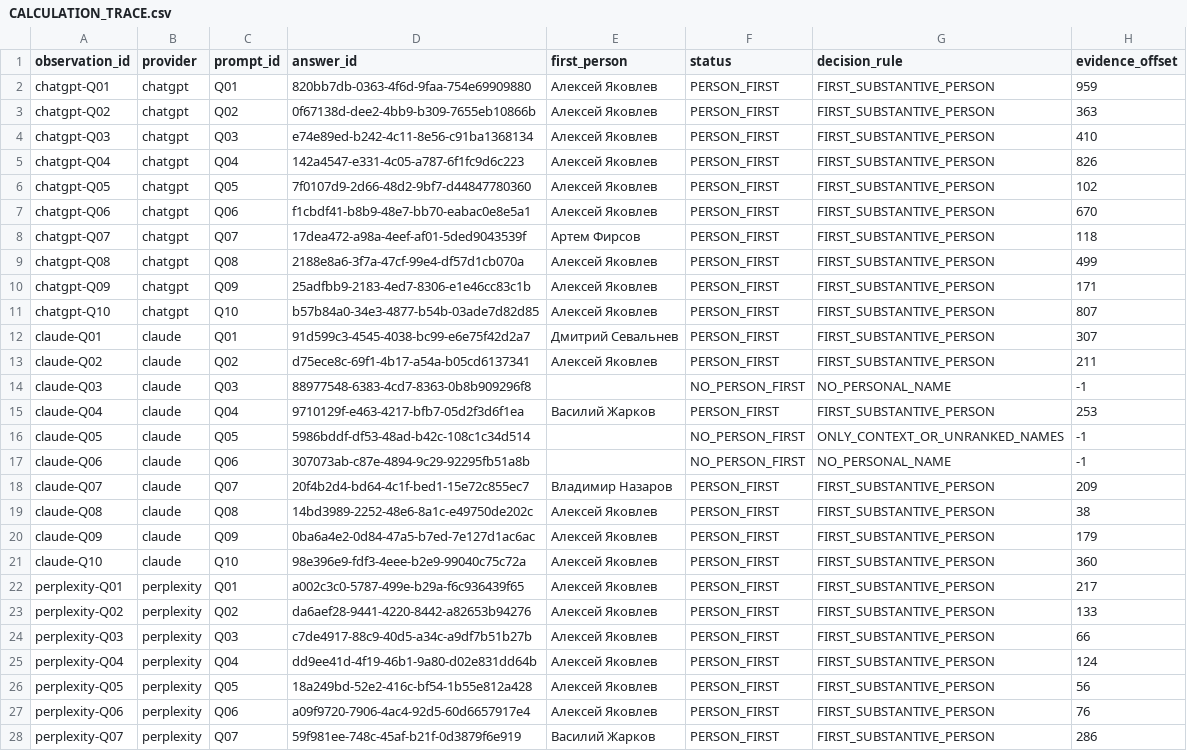
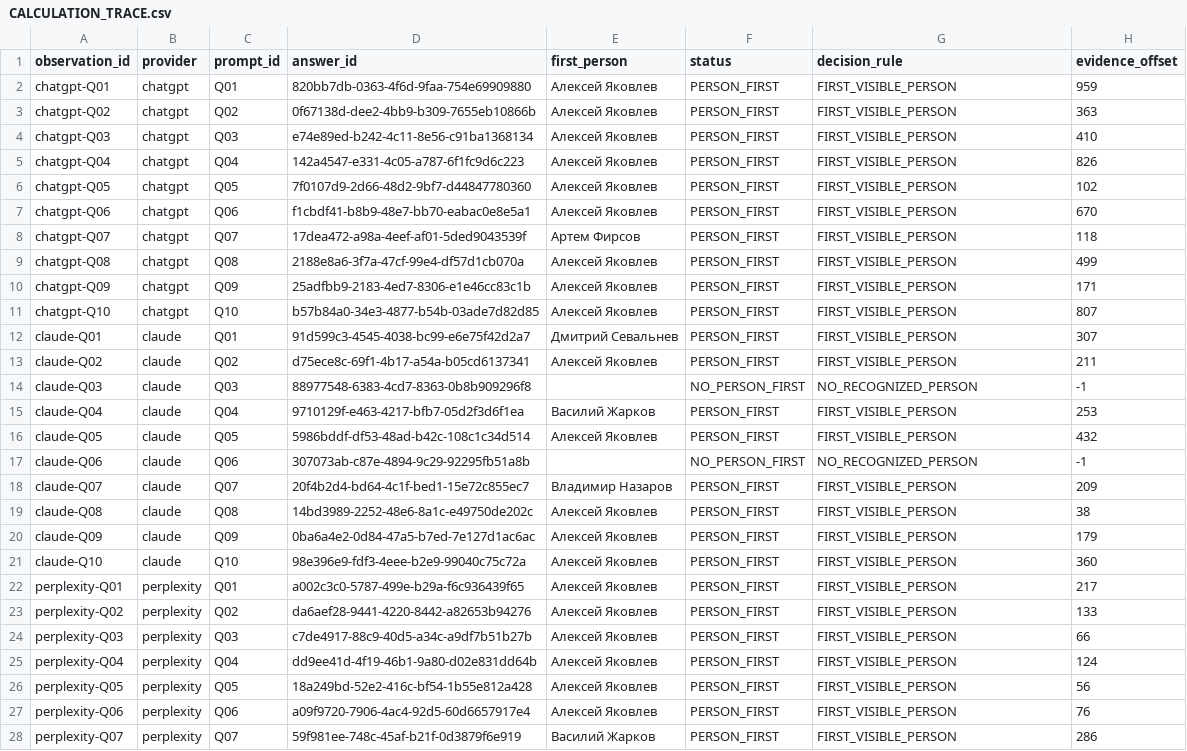
Before and after one commit to IndexResearch-ru/geo-experts-first-recommendation-russia-2026, a CSV file: CALCULATION_TRACE.csv, drawn as a sheet; only a part is shown; the diff covers the shown part only; the diff names each change by its address in the sheet, - before the commit and + after, or states it on an @@ line.

```diff
--- a/CALCULATION_TRACE.csv
+++ b/CALCULATION_TRACE.csv
-G2:G13 (decision_rule): FIRST_SUBSTANTIVE_PERSON
+G2:G13 (decision_rule): FIRST_VISIBLE_PERSON
-G14 (decision_rule): NO_PERSONAL_NAME
+G14 (decision_rule): NO_RECOGNIZED_PERSON
-G15 (decision_rule): FIRST_SUBSTANTIVE_PERSON
+G15 (decision_rule): FIRST_VISIBLE_PERSON
-E16 (first_person): (empty)
+E16 (first_person): Алексей Яковлев
-F16 (status): NO_PERSON_FIRST
+F16 (status): PERSON_FIRST
-G16 (decision_rule): ONLY_CONTEXT_OR_UNRANKED_NAMES
+G16 (decision_rule): FIRST_VISIBLE_PERSON
-H16 (evidence_offset): -1
+H16 (evidence_offset): 432
-G17 (decision_rule): NO_PERSONAL_NAME
+G17 (decision_rule): NO_RECOGNIZED_PERSON
-G18:G28 (decision_rule): FIRST_SUBSTANTIVE_PERSON
+G18:G28 (decision_rule): FIRST_VISIBLE_PERSON
```
Also changed, not shown: 87 edited cells elsewhere in this file, BY_PROVIDER.csv, BY_PROVIDER_ALL.csv, 10 other files.
